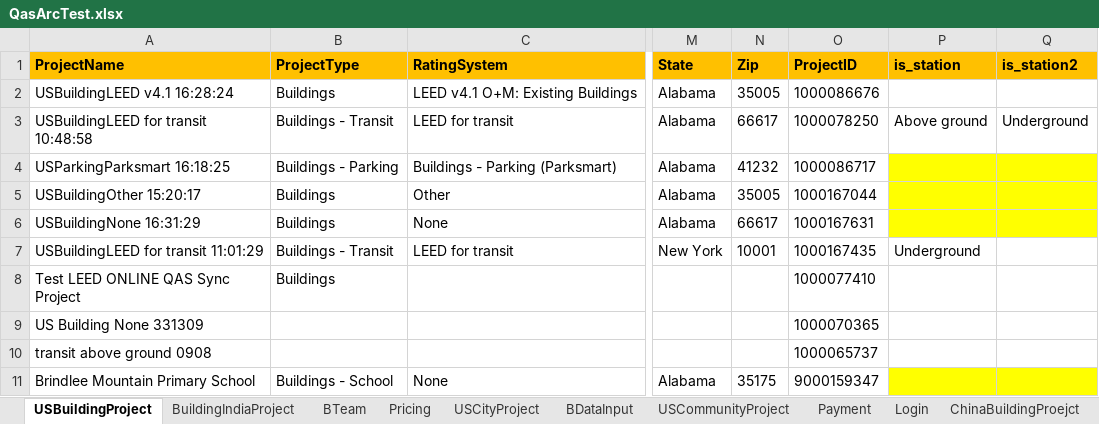
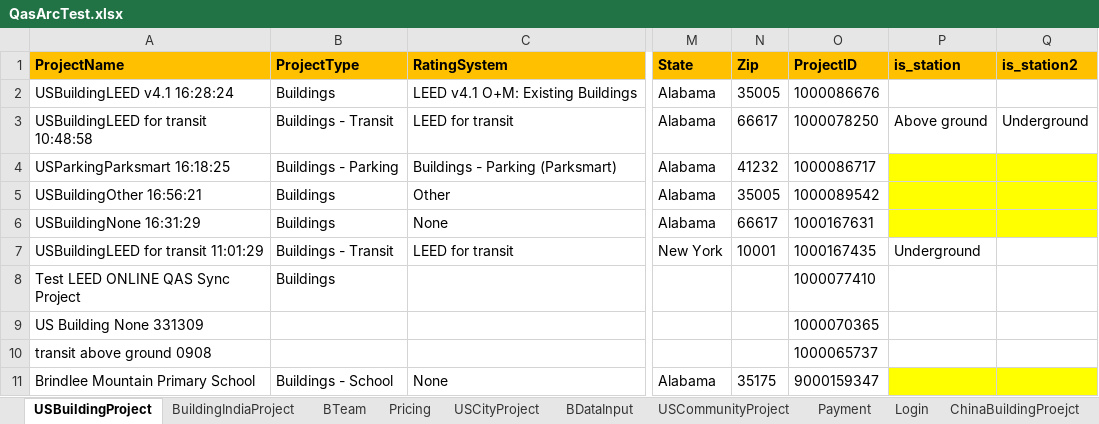
Before and after one commit to saurav1501/AutomationArc, an Excel workbook: AutomationArc/ARCDataTemplete/QasArcTest.xlsx, sheet USBuildingProject, drawn as a sheet; only a part is shown, gaps mark what is left out; values as stored, in another font and other column widths than the file's, no borders; the diff names each change by its address in the sheet, - before the commit and + after, or states it on an @@ line.

```diff
--- a/AutomationArc/ARCDataTemplete/QasArcTest.xlsx (sheet USBuildingProject)
+++ b/AutomationArc/ARCDataTemplete/QasArcTest.xlsx (sheet USBuildingProject)
-A5 (ProjectName): USBuildingOther 15:20:17
+A5 (ProjectName): USBuildingOther 16:56:21
-O5 (ProjectID): 1000167044
+O5 (ProjectID): 1000089542
```
Also changed, not shown: 6 other files.
